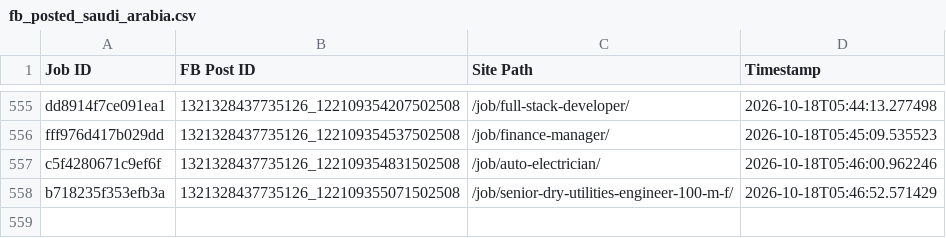
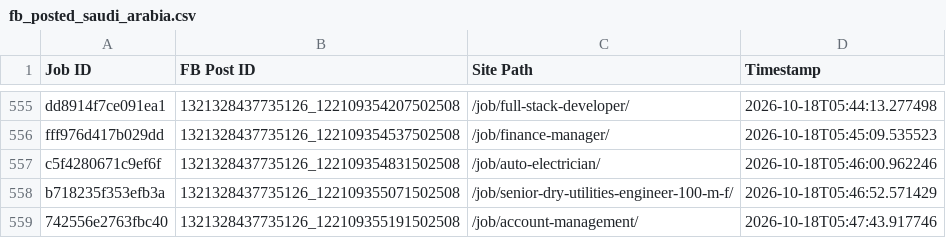
Before and after one commit to paulinepule2000/sa-sm, a CSV file: fb_posted_saudi_arabia.csv, drawn as a sheet; only a part is shown, gaps mark what is left out; the diff names each change by its address in the sheet, - before the commit and + after, or states it on an @@ line.

```diff
--- a/fb_posted_saudi_arabia.csv
+++ b/fb_posted_saudi_arabia.csv
+row 559: 742556e2763fbc40 | 1321328437735126_122109355191502508 | /job/account-management/ | 2026-10-18T05:47:43.917746
```
